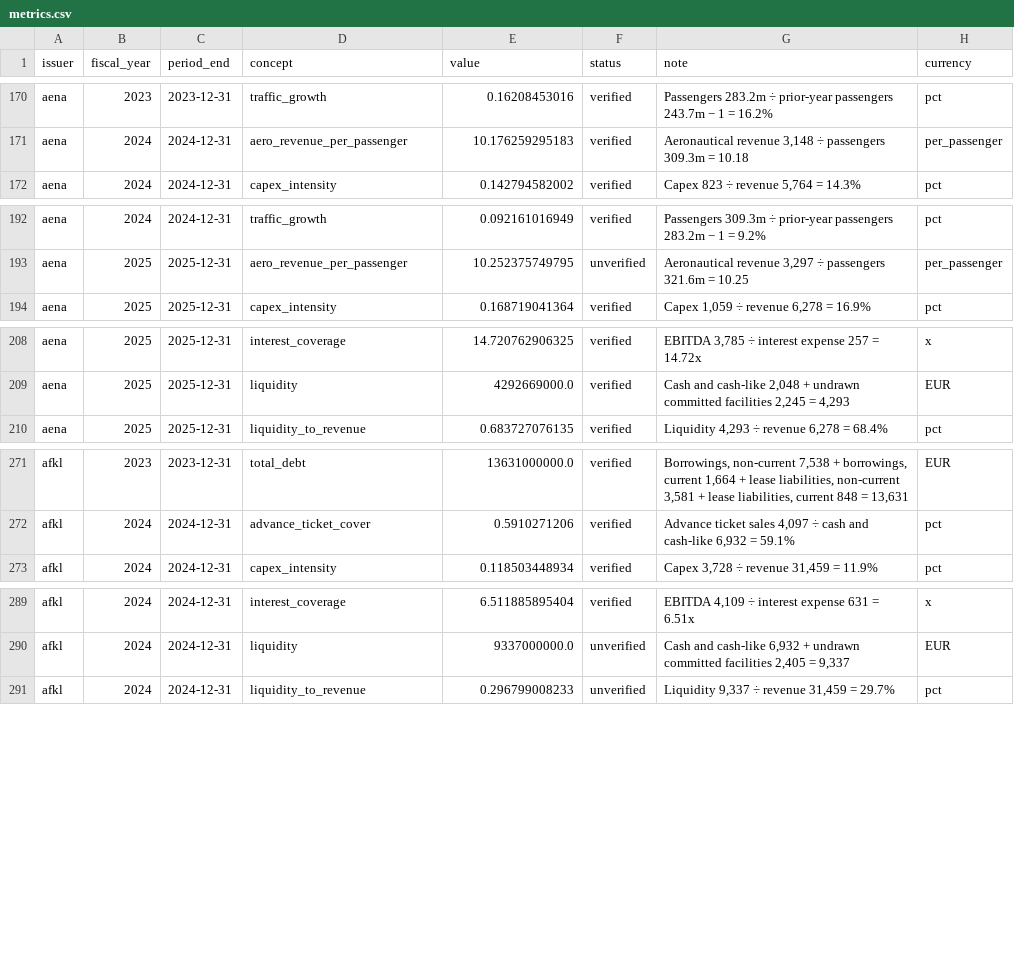
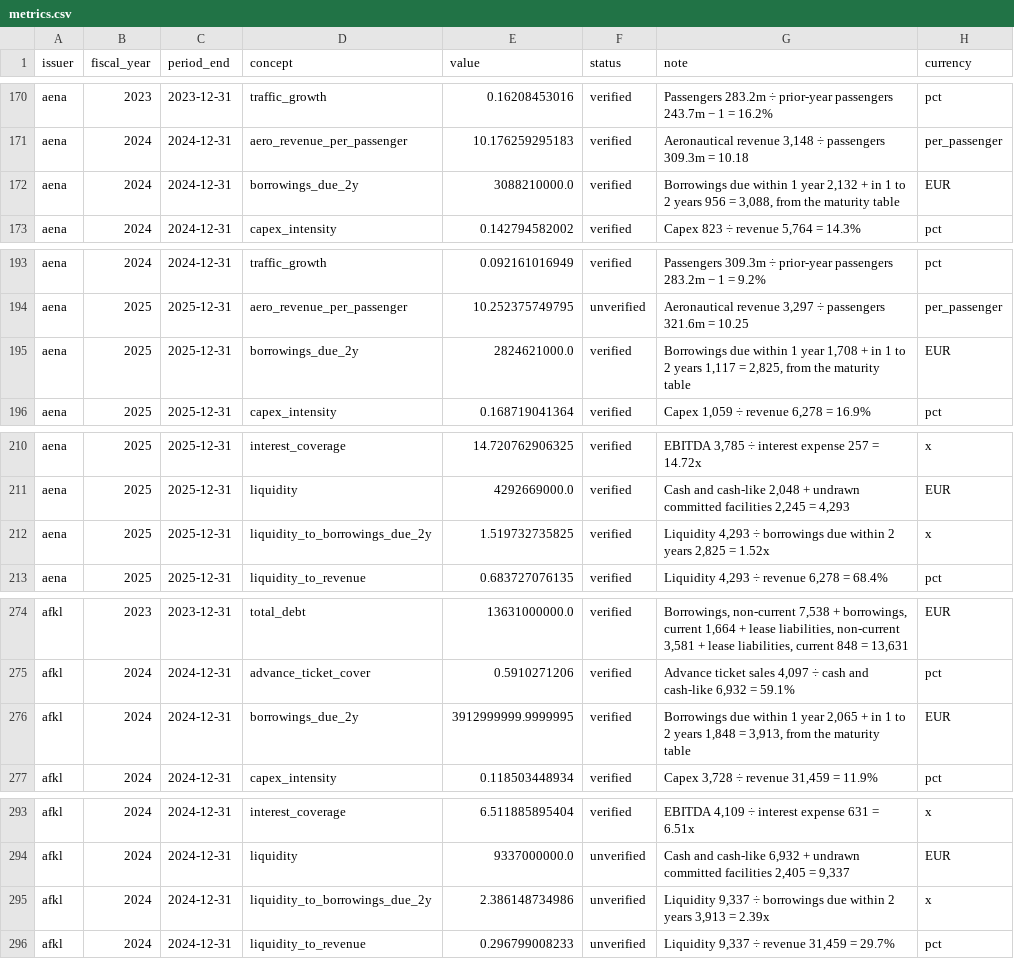
Before and after one commit to imi79/airlines-analyzer, a CSV file: docs/m2/metrics.csv, drawn as a sheet; only a part is shown, gaps mark what is left out; the diff covers the shown part only.

Commit message:
M8 (in progress): maturity walls read, ratings entered for review
AI run maturity-v1 on 16 reports (about 165,000 tokens), hand entries for
the Air France-KLM and ADP FY2025 PDFs. Against the answer key: first run
with the checks as written, 2 tables verified, both correct; after four
fixes (header separators, the unit printed at the top of the page, an
unlabelled total row, numbers inside a row label) and a tighter interest
bound (15% to 10%, which caught a table that added trade payables to the
debt), 4 verified, all correct, none wrong; 10 flagged with reasons.

Ratings of the nine companies copied from their own reports, each quote
checked against the report by code, all waiting for Imane's review.
Maturity data kept out of the M1 and M3 reports, which stay unchanged.

```diff
--- a/docs/m2/metrics.csv
+++ b/docs/m2/metrics.csv
@@ -171,2 +171,3 @@ aena,2023,2023-12-31,traffic_growth,0.16208453016,verified,Passengers 283.2m ÷
 aena,2024,2024-12-31,aero_revenue_per_passenger,10.176259295183,verified,"Aeronautical revenue 3,148 ÷ passengers 309.3m = 10.18",per_passenger
+aena,2024,2024-12-31,borrowings_due_2y,3088210000.0,verified,"Borrowings due within 1 year 2,132 + in 1 to 2 years 956 = 3,088, from the maturity table",EUR
 aena,2024,2024-12-31,capex_intensity,0.142794582002,verified,"Capex 823 ÷ revenue 5,764 = 14.3%",pct
@@ -193,2 +194,3 @@ aena,2024,2024-12-31,traffic_growth,0.092161016949,verified,Passengers 309.3m ÷
 aena,2025,2025-12-31,aero_revenue_per_passenger,10.252375749795,unverified,"Aeronautical revenue 3,297 ÷ passengers 321.6m = 10.25",per_passenger
+aena,2025,2025-12-31,borrowings_due_2y,2824621000.0,verified,"Borrowings due within 1 year 1,708 + in 1 to 2 years 1,117 = 2,825, from the maturity table",EUR
 aena,2025,2025-12-31,capex_intensity,0.168719041364,verified,"Capex 1,059 ÷ revenue 6,278 = 16.9%",pct
@@ -209,2 +211,3 @@ aena,2025,2025-12-31,interest_coverage,14.720762906325,verified,"EBITDA 3,785 ÷
 aena,2025,2025-12-31,liquidity,4292669000.0,verified,"Cash and cash-like 2,048 + undrawn committed facilities 2,245 = 4,293",EUR
+aena,2025,2025-12-31,liquidity_to_borrowings_due_2y,1.519732735825,verified,"Liquidity 4,293 ÷ borrowings due within 2 years 2,825 = 1.52x",x
 aena,2025,2025-12-31,liquidity_to_revenue,0.683727076135,verified,"Liquidity 4,293 ÷ revenue 6,278 = 68.4%",pct
@@ -272,2 +275,3 @@ afkl,2023,2023-12-31,total_debt,13631000000.0,verified,"Borrowings, non-current
 afkl,2024,2024-12-31,advance_ticket_cover,0.5910271206,verified,"Advance ticket sales 4,097 ÷ cash and cash-like 6,932 = 59.1%",pct
+afkl,2024,2024-12-31,borrowings_due_2y,3912999999.9999995,verified,"Borrowings due within 1 year 2,065 + in 1 to 2 years 1,848 = 3,913, from the maturity table",EUR
 afkl,2024,2024-12-31,capex_intensity,0.118503448934,verified,"Capex 3,728 ÷ revenue 31,459 = 11.9%",pct
@@ -290,2 +294,3 @@ afkl,2024,2024-12-31,interest_coverage,6.511885895404,verified,"EBITDA 4,109 ÷
 afkl,2024,2024-12-31,liquidity,9337000000.0,unverified,"Cash and cash-like 6,932 + undrawn committed facilities 2,405 = 9,337",EUR
+afkl,2024,2024-12-31,liquidity_to_borrowings_due_2y,2.386148734986,unverified,"Liquidity 9,337 ÷ borrowings due within 2 years 3,913 = 2.39x",x
 afkl,2024,2024-12-31,liquidity_to_revenue,0.296799008233,unverified,"Liquidity 9,337 ÷ revenue 31,459 = 29.7%",pct
```
Also changed, not shown: 13 added rows elsewhere in this file, docs/m1/gaps.csv, 30 other files.
